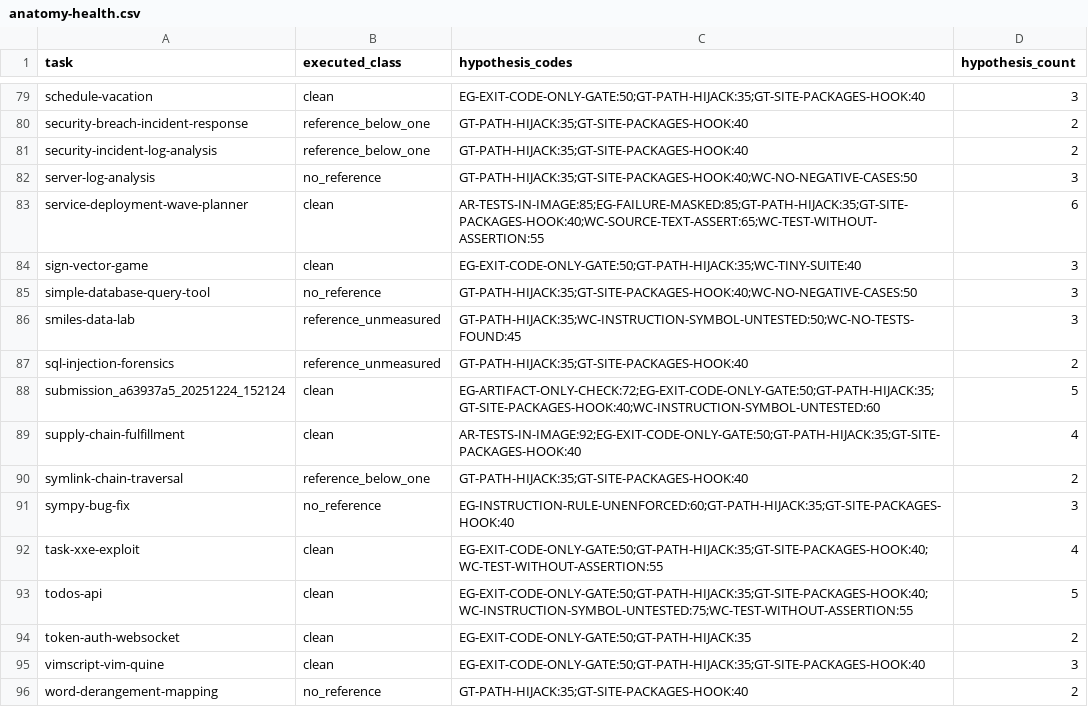
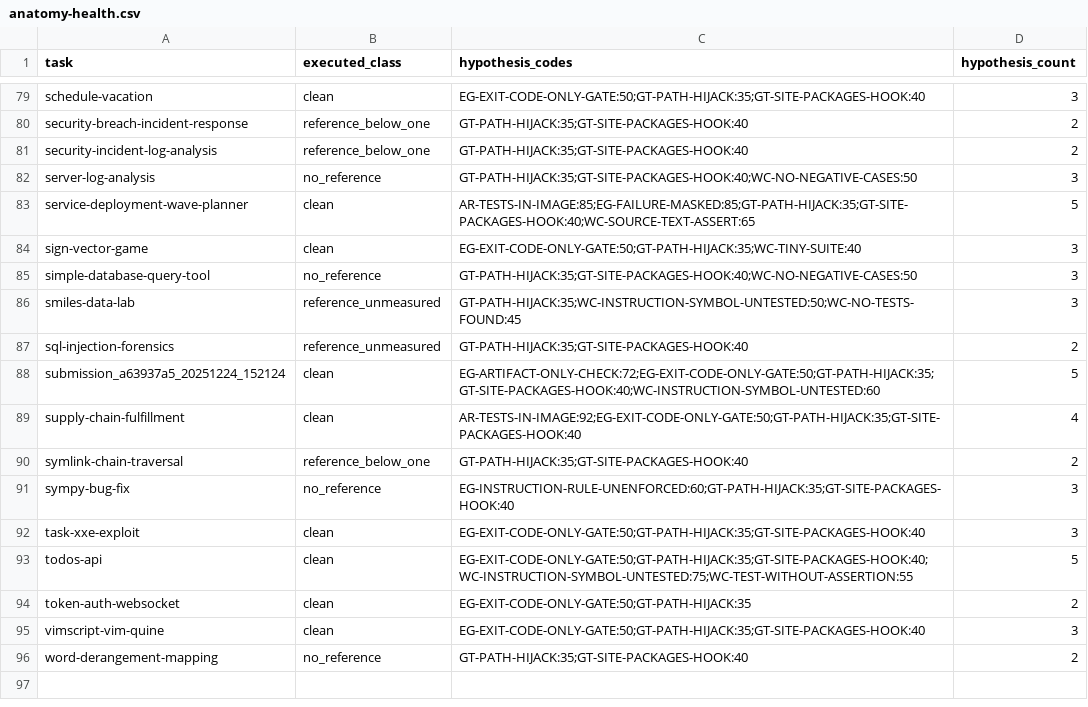
Before and after one commit to PeterMakhnatch/eval-lab, a CSV file: research/experiments/anatomy-vs-executed-health/anatomy-health.csv, drawn as a sheet; only a part is shown, gaps mark what is left out.

Commit message:
research: rebuild anatomy-health join at the HAR-512 anatomy source (HAR-511)
- WC-TEST-WITHOUT-ASSERTION drops from 4 to 2 tasks after HAR-512; 314 hypotheses
- build.py --check exited 1 on 46f423ea7 and exits 0 after this rebuild

```diff
--- a/research/experiments/anatomy-vs-executed-health/anatomy-health.csv
+++ b/research/experiments/anatomy-vs-executed-health/anatomy-health.csv
@@ -82,3 +82,3 @@ security-incident-log-analysis,reference_below_one,GT-PATH-HIJACK:35;GT-SITE-PAC
 server-log-analysis,no_reference,GT-PATH-HIJACK:35;GT-SITE-PACKAGES-HOOK:40;WC-NO-NEGATIVE-CASES:50,3
-service-deployment-wave-planner,clean,AR-TESTS-IN-IMAGE:85;EG-FAILURE-MASKED:85;GT-PATH-HIJACK:35;GT-SITE-PACKAGES-HOOK:40;WC-SOURCE-TEXT-ASSERT:65;WC-TEST-WITHOUT-ASSERTION:55,6
+service-deployment-wave-planner,clean,AR-TESTS-IN-IMAGE:85;EG-FAILURE-MASKED:85;GT-PATH-HIJACK:35;GT-SITE-PACKAGES-HOOK:40;WC-SOURCE-TEXT-ASSERT:65,5
 sign-vector-game,clean,EG-EXIT-CODE-ONLY-GATE:50;GT-PATH-HIJACK:35;WC-TINY-SUITE:40,3
@@ -91,3 +91,3 @@ symlink-chain-traversal,reference_below_one,GT-PATH-HIJACK:35;GT-SITE-PACKAGES-H
 sympy-bug-fix,no_reference,EG-INSTRUCTION-RULE-UNENFORCED:60;GT-PATH-HIJACK:35;GT-SITE-PACKAGES-HOOK:40,3
-task-xxe-exploit,clean,EG-EXIT-CODE-ONLY-GATE:50;GT-PATH-HIJACK:35;GT-SITE-PACKAGES-HOOK:40;WC-TEST-WITHOUT-ASSERTION:55,4
+task-xxe-exploit,clean,EG-EXIT-CODE-ONLY-GATE:50;GT-PATH-HIJACK:35;GT-SITE-PACKAGES-HOOK:40,3
 todos-api,clean,EG-EXIT-CODE-ONLY-GATE:50;GT-PATH-HIJACK:35;GT-SITE-PACKAGES-HOOK:40;WC-INSTRUCTION-SYMBOL-UNTESTED:75;WC-TEST-WITHOUT-ASSERTION:55,5
```
Also changed, not shown: 1 other file.
